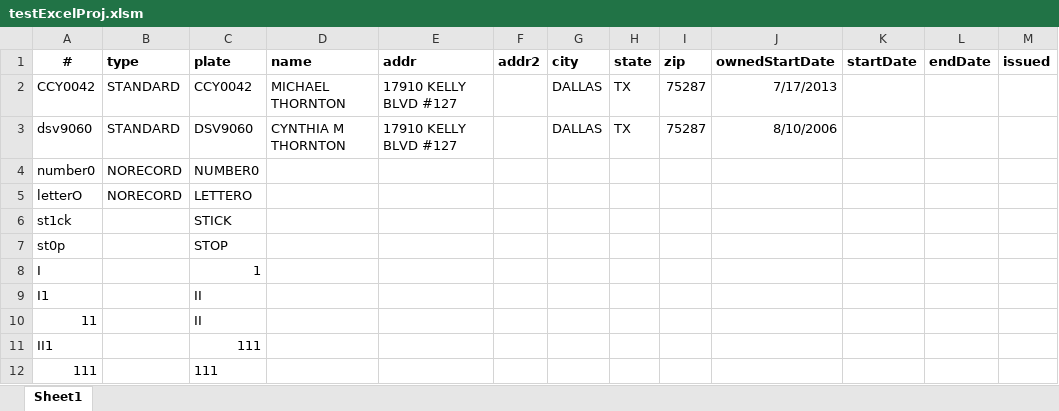
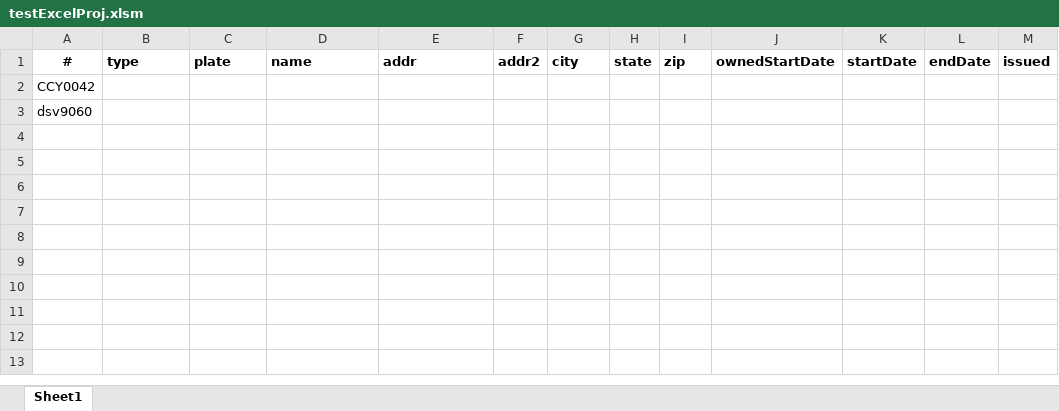
Before and after one commit to mrmthornton/scripting, an Excel workbook: testExcelProj.xlsm, sheet Sheet1, drawn as a sheet; values as stored, in another font and other column widths than the file's, no borders; charts and pictures not drawn; the diff names each change by its address in the sheet, - before the commit and + after, or states it on an @@ line.

Commit message:
gets a column of 100 from excel, reduces it to actual useful values.

```diff
--- a/testExcelProj.xlsm (sheet Sheet1)
+++ b/testExcelProj.xlsm (sheet Sheet1)
-B2:B3: STANDARD
+B2:B3: (empty)
-C2: CCY0042
+C2: (empty)
-D2: MICHAEL THORNTON
+D2: (empty)
-E2:E3: 17910 KELLY BLVD #127
+E2:E3: (empty)
-G2:G3: DALLAS
+G2:G3: (empty)
-H2:H3: TX
+H2:H3: (empty)
-I2:I3: 75287
+I2:I3: (empty)
-J2: 7/17/2013
+J2: (empty)
-C3: DSV9060
+C3: (empty)
-D3: CYNTHIA M THORNTON
+D3: (empty)
-J3: 8/10/2006
+J3: (empty)
-row 4: number0 | NORECORD | NUMBER0
-row 5: letterO | NORECORD | LETTERO
-row 6: st1ck |  | STICK
-row 7: st0p |  | STOP
-row 8: I |  | 1
-row 9: I1 |  | II
-row 10: 11 |  | II
-row 11: II1 |  | 111
-row 12: 111 |  | 111
```
Also changed, not shown: 1 other file.
